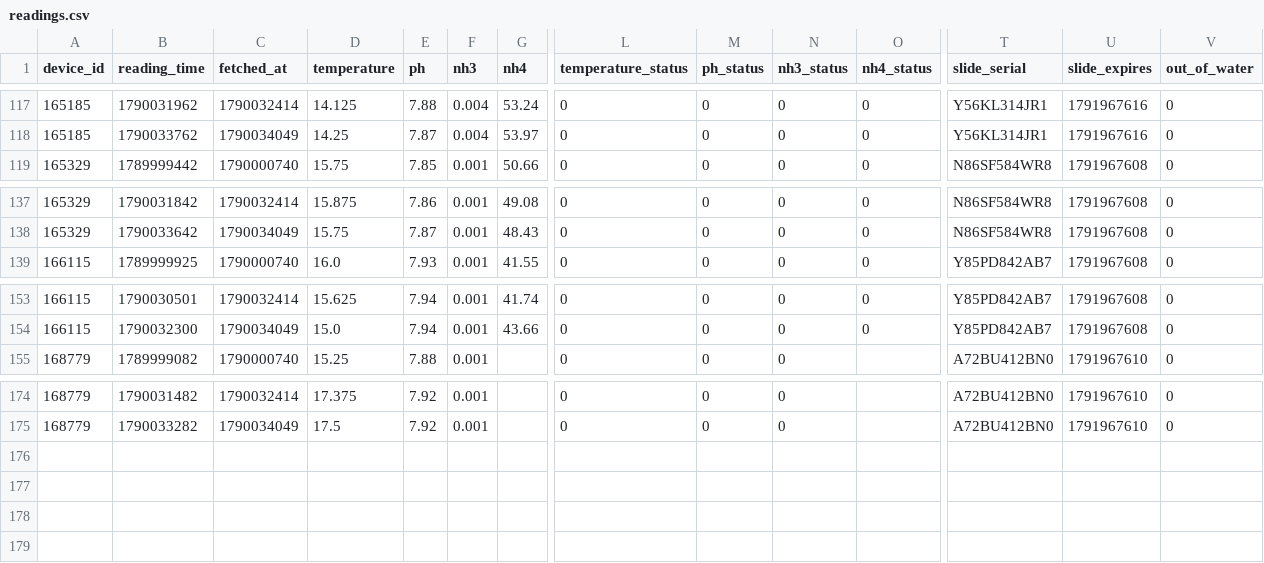
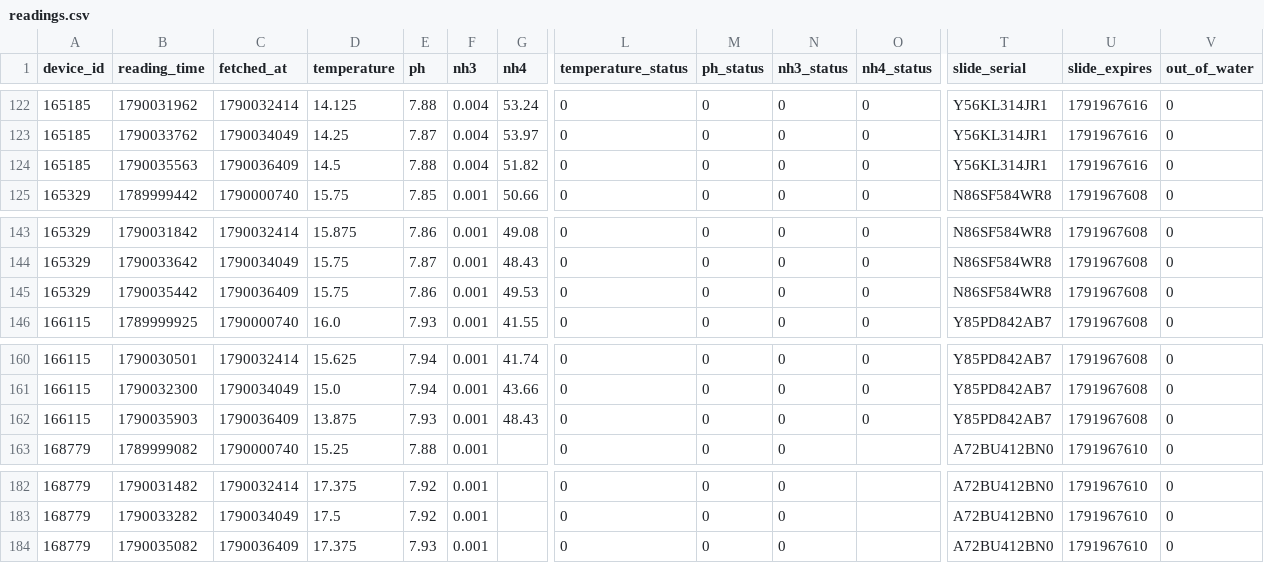
Before and after one commit to Nautilusproject-Gib/tnp-seneye-harvester, a CSV file: dashboard/data/readings.csv, drawn as a sheet; only a part is shown, gaps mark what is left out; rows hold the shown columns only; the diff covers the shown part only; the diff names each change by its address in the sheet, - before the commit and + after, or states it on an @@ line.

```diff
--- a/dashboard/data/readings.csv
+++ b/dashboard/data/readings.csv
+row 124: 165185 | 1790035563 | 1790036409 | 14.5 | 7.88 | 0.004 | 51.82 | 0 | 0 | 0 | 0 | Y56KL314JR1 | 1791967616 | 0
+row 145: 165329 | 1790035442 | 1790036409 | 15.75 | 7.86 | 0.001 | 49.53 | 0 | 0 | 0 | 0 | N86SF584WR8 | 1791967608 | 0
+row 162: 166115 | 1790035903 | 1790036409 | 13.875 | 7.93 | 0.001 | 48.43 | 0 | 0 | 0 | 0 | Y85PD842AB7 | 1791967608 | 0
+row 184: 168779 | 1790035082 | 1790036409 | 17.375 | 7.93 | 0.001 |  | 0 | 0 | 0 |  | A72BU412BN0 | 1791967610 | 0
```
Also changed, not shown: 5 added rows elsewhere in this file, 2 other files.
